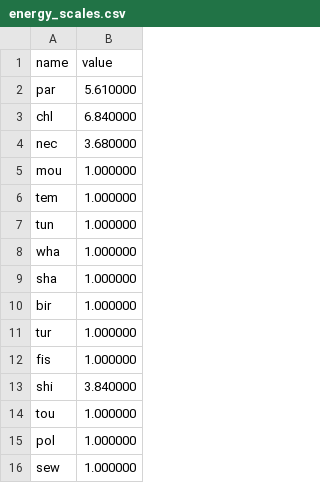
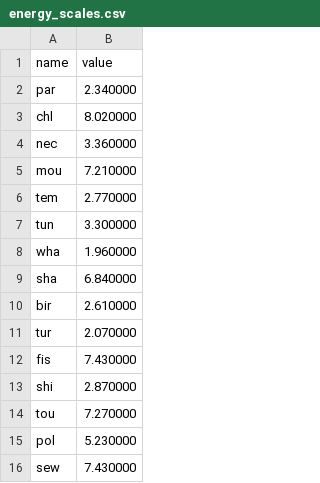
Before and after one commit to jlefur/MelaneSim_2024, a CSV file: energy_scales.csv, drawn as a sheet.

```diff
--- a/energy_scales.csv
+++ b/energy_scales.csv
@@ -1,16 +1,16 @@
 name,value
-par,5.610000
-chl,6.840000
-nec,3.680000
-mou,1.000000
-tem,1.000000
-tun,1.000000
-wha,1.000000
-sha,1.000000
-bir,1.000000
-tur,1.000000
-fis,1.000000
-shi,3.840000
-tou,1.000000
-pol,1.000000
-sew,1.000000
+par,2.340000
+chl,8.020000
+nec,3.360000
+mou,7.210000
+tem,2.770000
+tun,3.300000
+wha,1.960000
+sha,6.840000
+bir,2.610000
+tur,2.070000
+fis,7.430000
+shi,2.870000
+tou,7.270000
+pol,5.230000
+sew,7.430000
```
Also changed, not shown: 12 other files.
